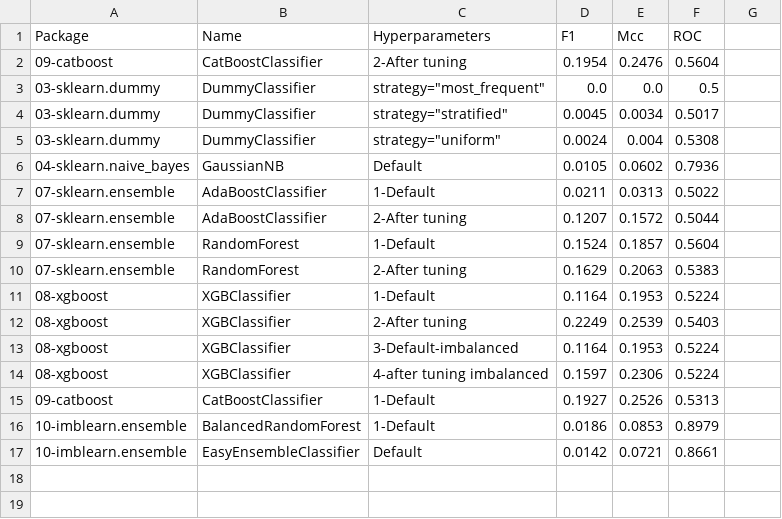
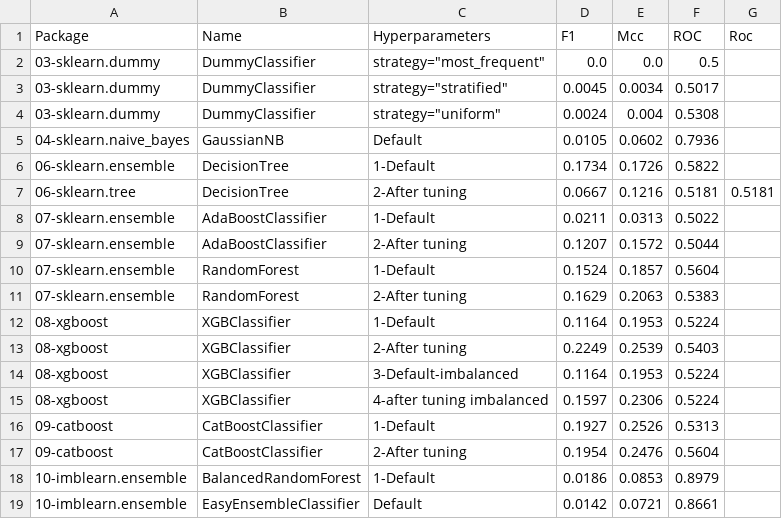
Before and after one commit to franck-benault/creditCardFraudDetection, a CSV file: data/results/PerformanceTest.csv, drawn as a sheet; the diff names each change by its address in the sheet, - before the commit and + after, or states it on an @@ line.

Commit message:
[ALGORITHM] add decision tree classifier

```diff
--- a/data/results/PerformanceTest.csv
+++ b/data/results/PerformanceTest.csv
-G1: (empty)
+G1: Roc
+row 6: 06-sklearn.ensemble | DecisionTree | 1-Default | 0.1734 | 0.1726 | 0.5822
+row 7: 06-sklearn.tree | DecisionTree | 2-After tuning | 0.0667 | 0.1216 | 0.5181 | 0.5181
@@ row 2 moved to row 17: 09-catboost @@
```
Also changed, not shown: data/results/performanceNextDays.csv, data/results/timeResponse.csv, 4 other files.
